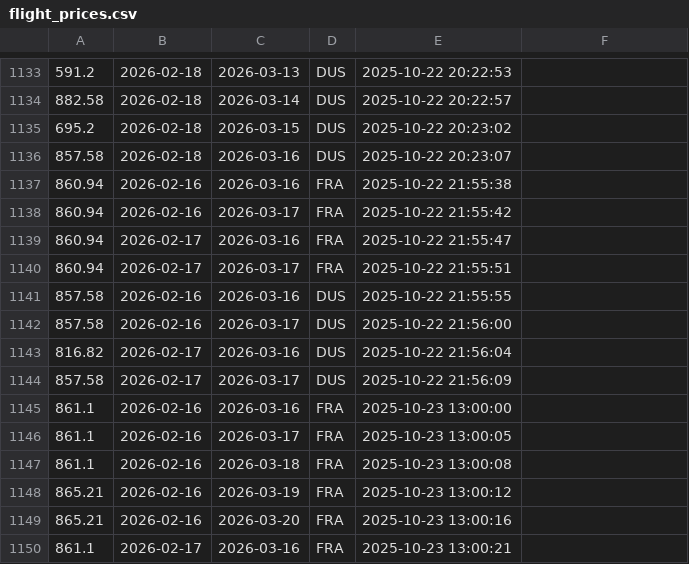
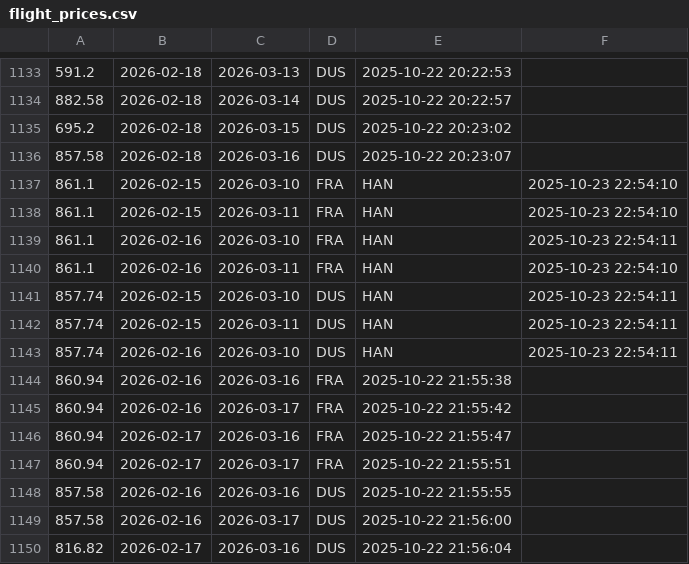
Before and after one commit to khaibom/Flight-Price-Tracker, a CSV file: flight_prices.csv, drawn as a sheet; only a part is shown, gaps mark what is left out; the shorter side is filled out with more unchanged rows; the diff names each change by its address in the sheet, - before the commit and + after, or states it on an @@ line.

```diff
--- a/flight_prices.csv
+++ b/flight_prices.csv
+row 1137: 861.1 | 2026-02-15 | 2026-03-10 | FRA | HAN | 2025-10-23 22:54:10
+row 1138: 861.1 | 2026-02-15 | 2026-03-11 | FRA | HAN | 2025-10-23 22:54:10
+row 1139: 861.1 | 2026-02-16 | 2026-03-10 | FRA | HAN | 2025-10-23 22:54:11
+row 1140: 861.1 | 2026-02-16 | 2026-03-11 | FRA | HAN | 2025-10-23 22:54:10
+row 1141: 857.74 | 2026-02-15 | 2026-03-10 | DUS | HAN | 2025-10-23 22:54:11
+row 1142: 857.74 | 2026-02-15 | 2026-03-11 | DUS | HAN | 2025-10-23 22:54:11
+row 1143: 857.74 | 2026-02-16 | 2026-03-10 | DUS | HAN | 2025-10-23 22:54:11
```
Also changed, not shown: 6 other files.
